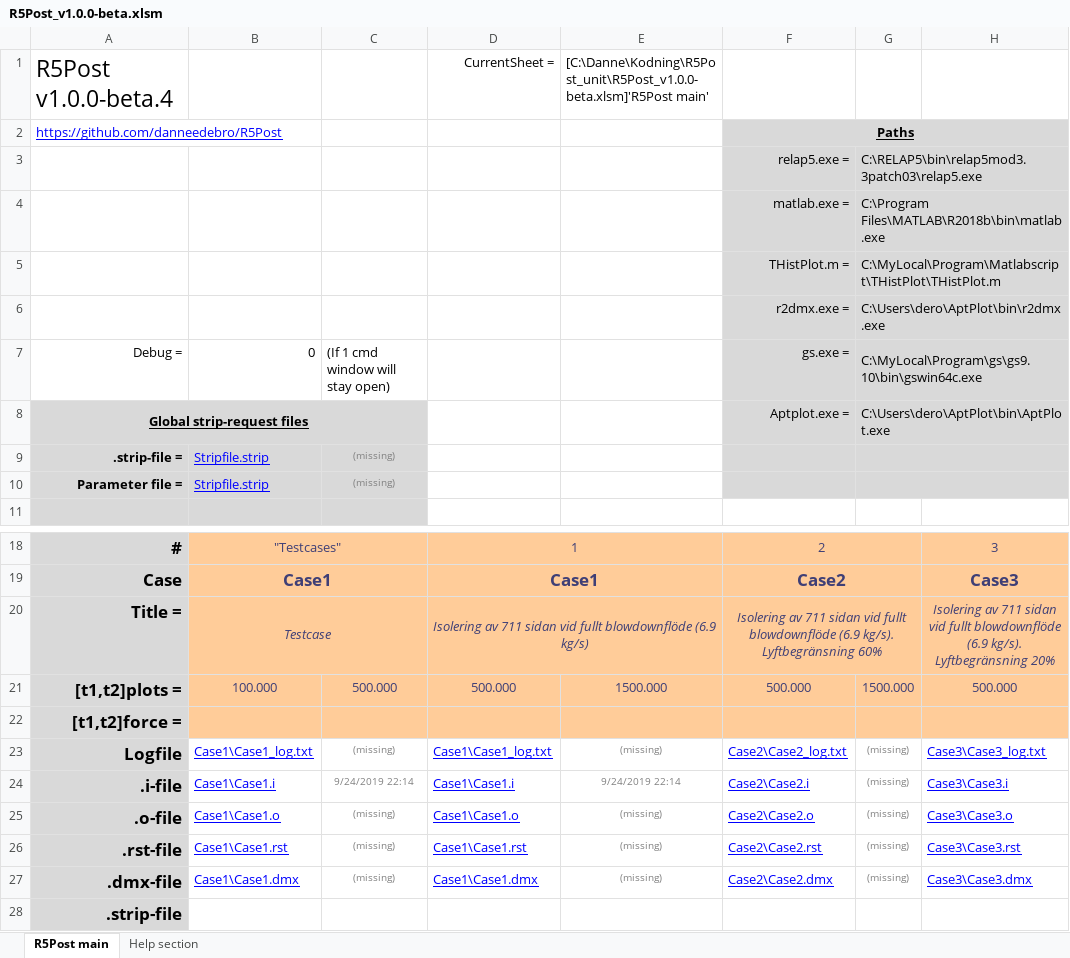
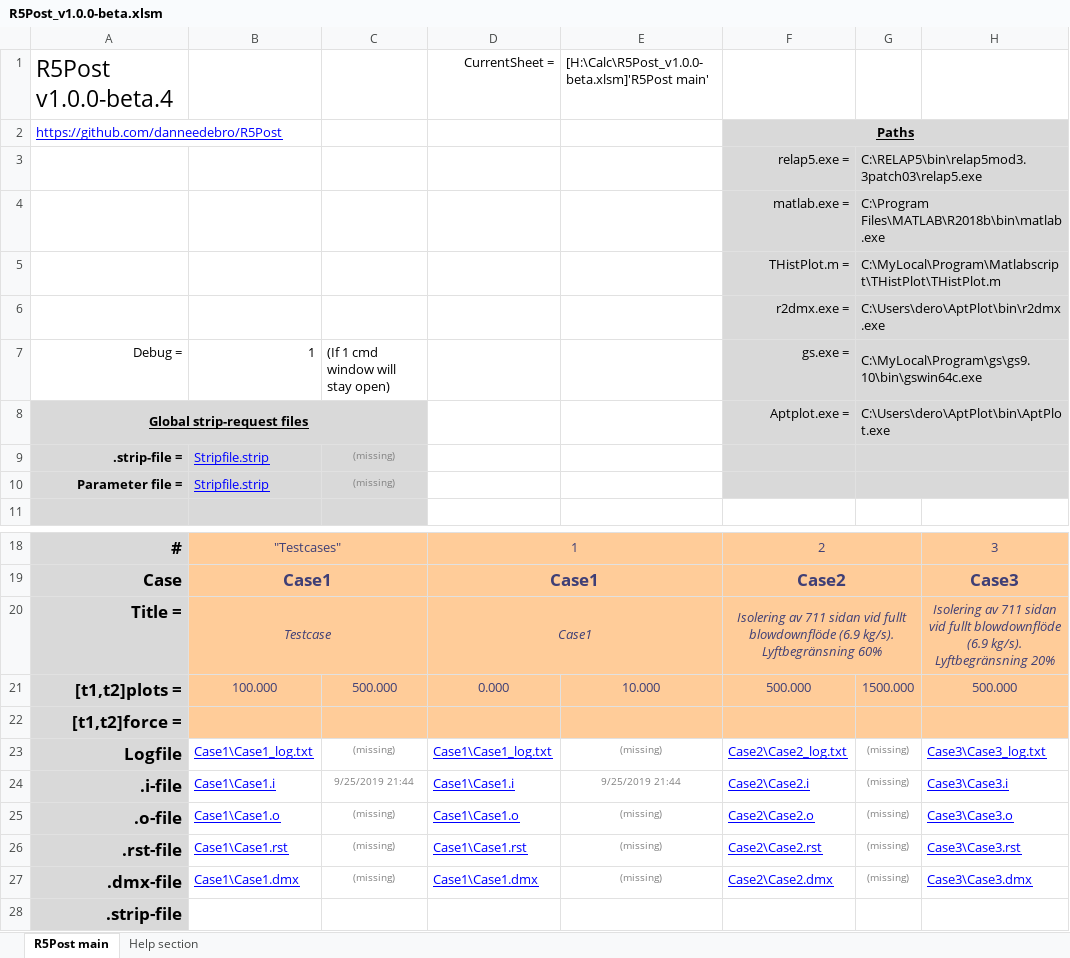
Before and after one commit to danneedebro/R5Post, an Excel workbook: R5Post_v1.0.0-beta.xlsm, sheet R5Post main, drawn as a sheet; only a part is shown, gaps mark what is left out; values as stored, in another font and other column widths than the file's, no borders; charts and pictures and conditional formats not drawn; the diff names each change by its address in the sheet, - before the commit and + after, or states it on an @@ line.

Commit message:
Minor update

```diff
--- a/R5Post_v1.0.0-beta.xlsm (sheet R5Post main)
+++ b/R5Post_v1.0.0-beta.xlsm (sheet R5Post main)
-E1: [C:\Danne\Kodning\R5Post_unit\R5Post_v1.0.0-beta.xlsm]'R5Post main'
+E1: [H:\Calc\R5Post_v1.0.0-beta.xlsm]'R5Post main'
-B7: 0
+B7: 1
-D20: Isolering av 711 sidan vid fullt blowdownflöde (6.9 kg/s)
+D20: Case1
-D21: 500.000
+D21: 0.000
-E21: 1500.000
+E21: 10.000
-C24: 9/24/2019 22:14
+C24: 9/25/2019 21:44
-E24: 9/24/2019 22:14
+E24: 9/25/2019 21:44
```
Also changed, not shown: charts or pictures.
